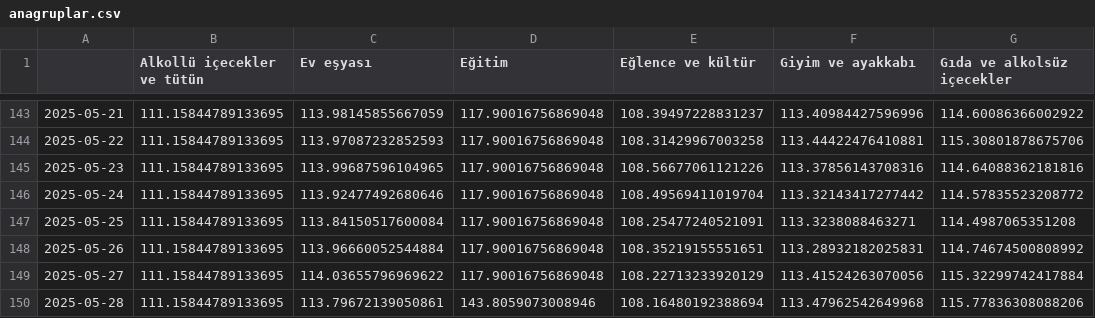
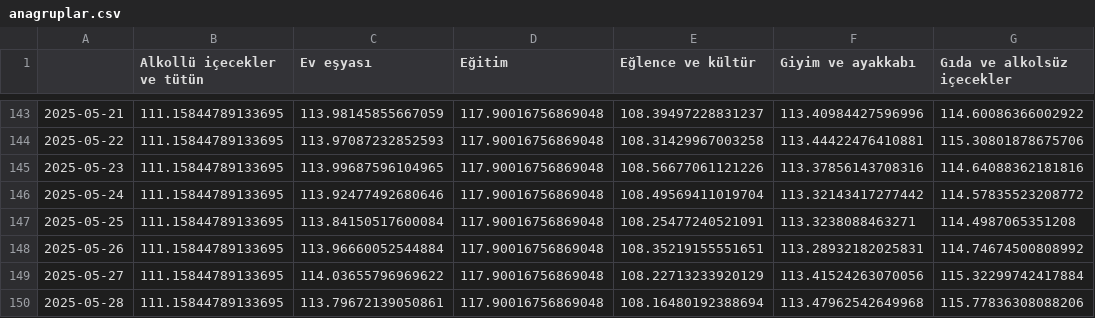
Before and after one commit to kaboya19/web-tufe-streamlit, a CSV file: anagruplar.csv, drawn as a sheet; only a part is shown, gaps mark what is left out; the diff names each change by its address in the sheet, - before the commit and + after, or states it on an @@ line.

```diff
--- a/anagruplar.csv
+++ b/anagruplar.csv
-D150 (Eğitim): 143.8059073008946
+D150 (Eğitim): 117.90016756869048
```
Also changed, not shown: ağırlıklartüfe.csv, gruplar.csv, 4 other files.
